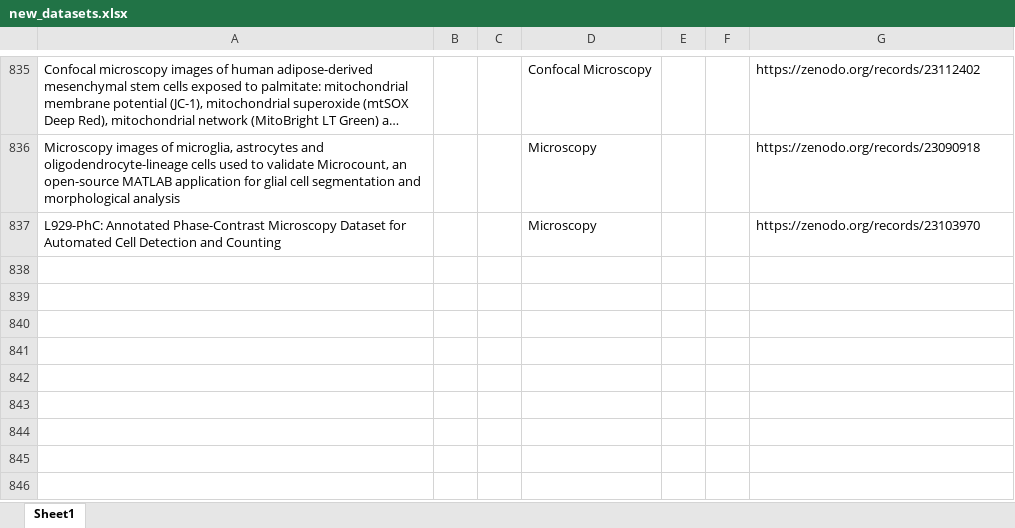
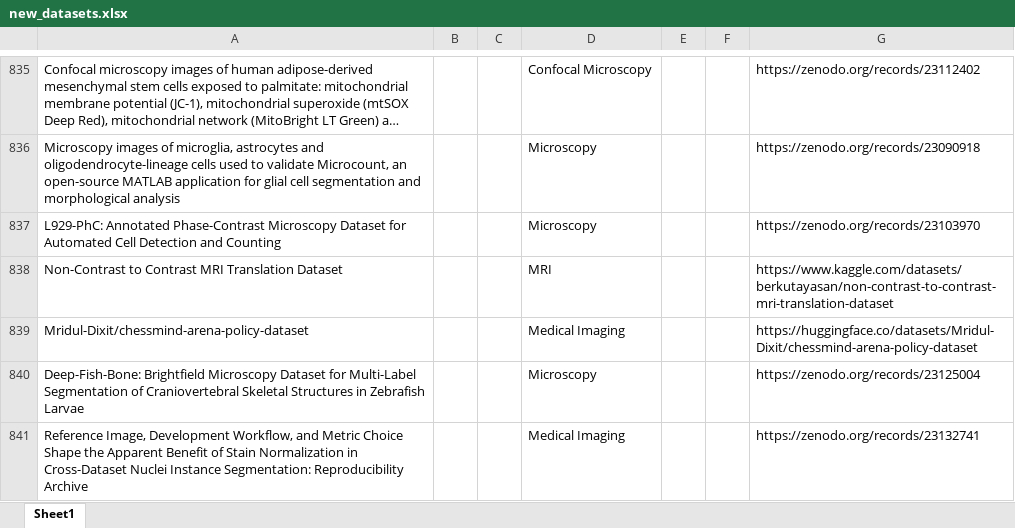
Before and after one commit to ajayjagan2511/medical-monitor, an Excel workbook: new_datasets.xlsx, sheet Sheet1, drawn as a sheet; only a part is shown, gaps mark what is left out; long unchanged cells end in …; values as stored, in another font and other column widths than the file's, no borders; the diff names each change by its address in the sheet, - before the commit and + after, or states it on an @@ line.

```diff
--- a/new_datasets.xlsx (sheet Sheet1)
+++ b/new_datasets.xlsx (sheet Sheet1)
+row 838: Non-Contrast to Contrast MRI Translation Dataset |  |  | MRI |  |  | https://www.kaggle.com/datasets/berkutayasan/non-contrast-to-contrast-mri-translation-dataset
+row 839: Mridul-Dixit/chessmind-arena-policy-dataset |  |  | Medical Imaging |  |  | https://huggingface.co/datasets/Mridul-Dixit/chessmind-arena-policy-dataset
+row 840: Deep-Fish-Bone: Brightfield Microscopy Dataset for Multi-Label Segmentation of Craniovertebral Skeletal Structures in Zebrafish Larvae |  |  | Microscopy |  |  | https://zenodo.org/records/23125004
+row 841: Reference Image, Development Workflow, and Metric Choice Shape the Apparent Benefit of Stain Normalization in Cross-Dataset Nuclei Instance Segmentation: Reproducibility Archive |  |  | Medical Imaging |  |  | https://zenodo.org/records/23132741
```
Also changed, not shown: 1 other file.
